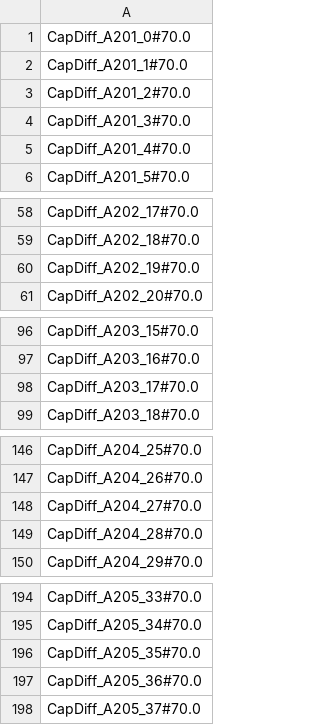
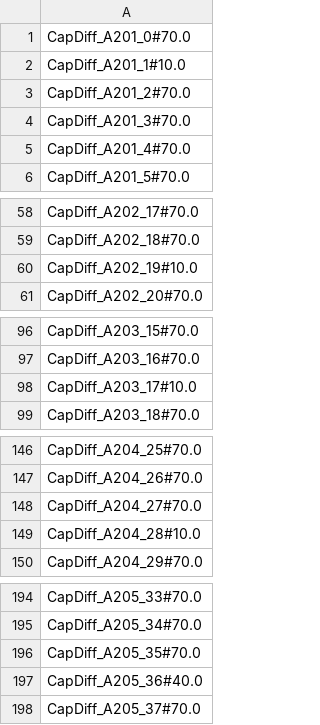
Before and after one commit to gabriellydeandrade/classroom_assignment, a CSV file: classroom_assignment/results/cap_diff.csv, drawn as a sheet; only a part is shown, gaps mark what is left out; the diff covers the shown part only.

```diff
--- a/classroom_assignment/results/cap_diff.csv
+++ b/classroom_assignment/results/cap_diff.csv
@@ -1,3 +1,3 @@
 CapDiff_A201_0#70.0
-CapDiff_A201_1#70.0
+CapDiff_A201_1#10.0
 CapDiff_A201_2#70.0
@@ -59,3 +59,3 @@ CapDiff_A202_17#70.0
 CapDiff_A202_18#70.0
-CapDiff_A202_19#70.0
+CapDiff_A202_19#10.0
 CapDiff_A202_20#70.0
@@ -97,3 +97,3 @@ CapDiff_A203_15#70.0
 CapDiff_A203_16#70.0
-CapDiff_A203_17#70.0
+CapDiff_A203_17#10.0
 CapDiff_A203_18#70.0
@@ -148,3 +148,3 @@ CapDiff_A204_26#70.0
 CapDiff_A204_27#70.0
-CapDiff_A204_28#70.0
+CapDiff_A204_28#10.0
 CapDiff_A204_29#70.0
@@ -196,3 +196,3 @@ CapDiff_A205_34#70.0
 CapDiff_A205_35#70.0
-CapDiff_A205_36#70.0
+CapDiff_A205_36#40.0
 CapDiff_A205_37#70.0
```
Also changed, not shown: 2 removed rows and 35 edited cells elsewhere in this file, classroom_assignment/results/assignment.csv, 5 other files.
